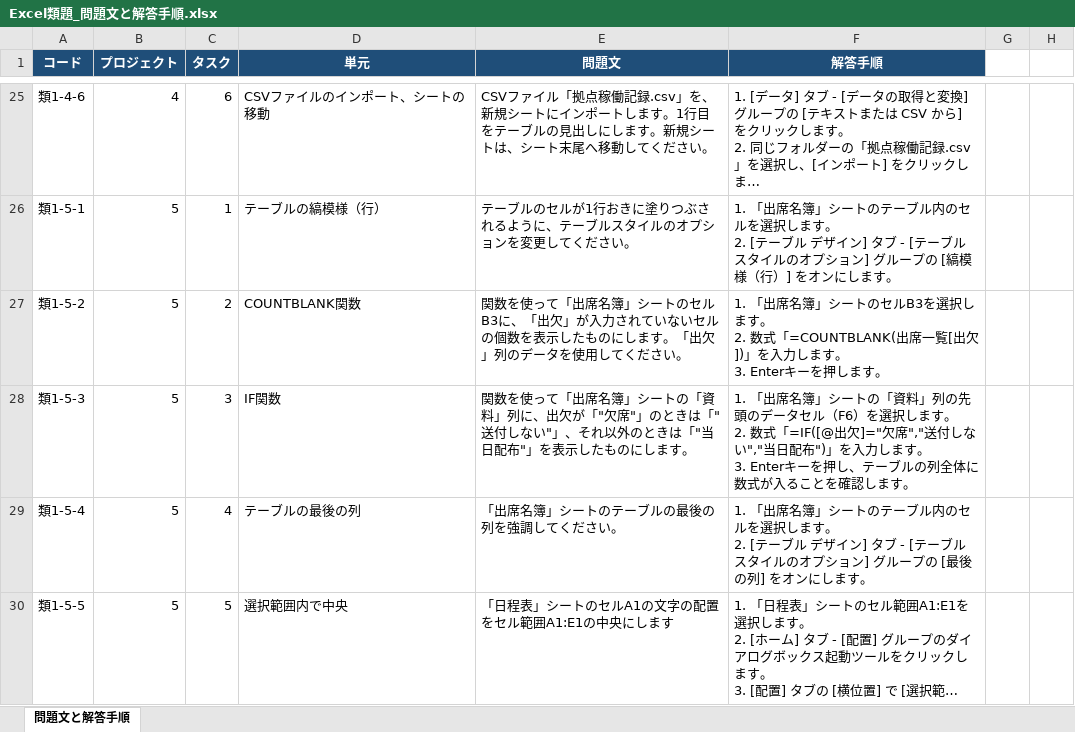
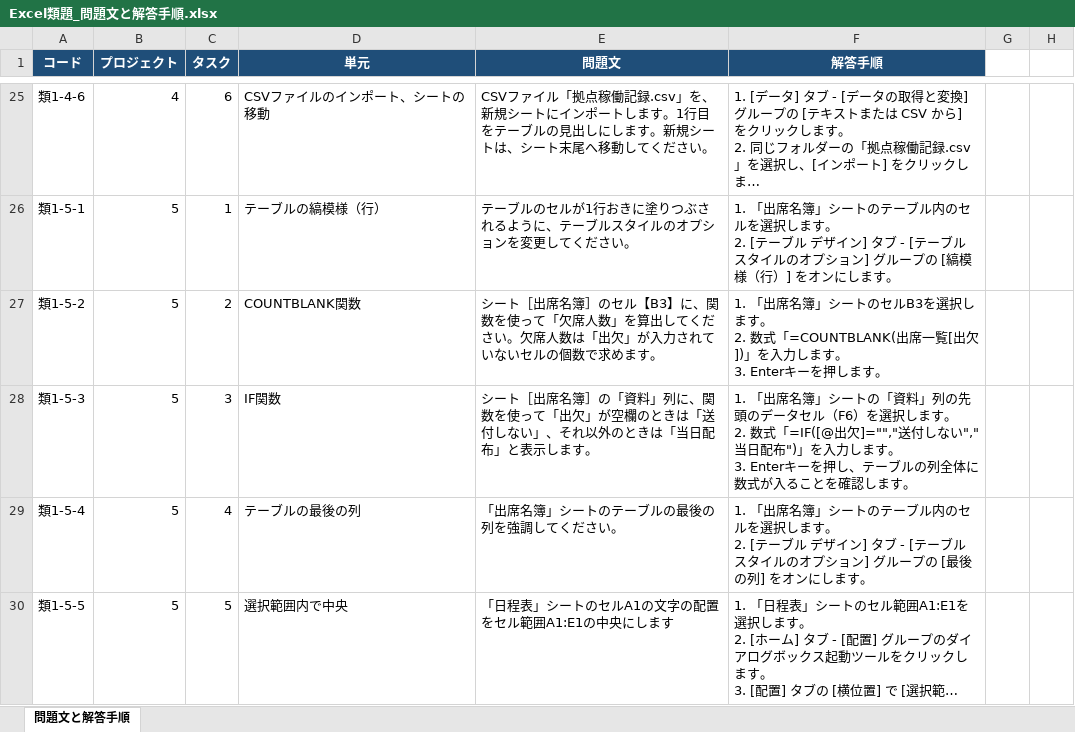
Before and after one commit to haratakeru-crypto/Mosapp, an Excel workbook: MOSapp/mos_xaml_app/References/Excel類題_問題文と解答手順.xlsx, sheet 問題文と解答手順, drawn as a sheet; only a part is shown, gaps mark what is left out; long unchanged cells end in …; values as stored, in another font and other column widths than the file's, no borders; the diff names each change by its address in the sheet, - before the commit and + after, or states it on an @@ line.

```diff
--- a/MOSapp/mos_xaml_app/References/Excel類題_問題文と解答手順.xlsx (sheet 問題文と解答手順)
+++ b/MOSapp/mos_xaml_app/References/Excel類題_問題文と解答手順.xlsx (sheet 問題文と解答手順)
-E27 (問題文): 関数を使って「出席名簿」シートのセルB3に、「出欠」が入力されていないセルの個数を表示したものにします。「出欠」列のデータを使用してください。
+E27 (問題文): シート［出席名簿］のセル【B3】に、関数を使って「欠席人数」を算出してください。欠席人数は「出欠」が入力されていないセルの個数で求めます。
-E28 (問題文): 関数を使って「出席名簿」シートの「資料」列に、出欠が「"欠席"」のときは「"送付しない"」、それ以外のときは「"当日配布"」を表示したものにします。
+E28 (問題文): シート［出席名簿］の「資料」列に、関数を使って「出欠」が空欄のときは「送付しない」、それ以外のときは「当日配布」と表示します。
-F28 (解答手順): …「=IF([@出欠]="欠席","送付しな…
+F28 (解答手順): …「=IF([@出欠]="","送付しな…
```
Also changed, not shown: 3 other files.
